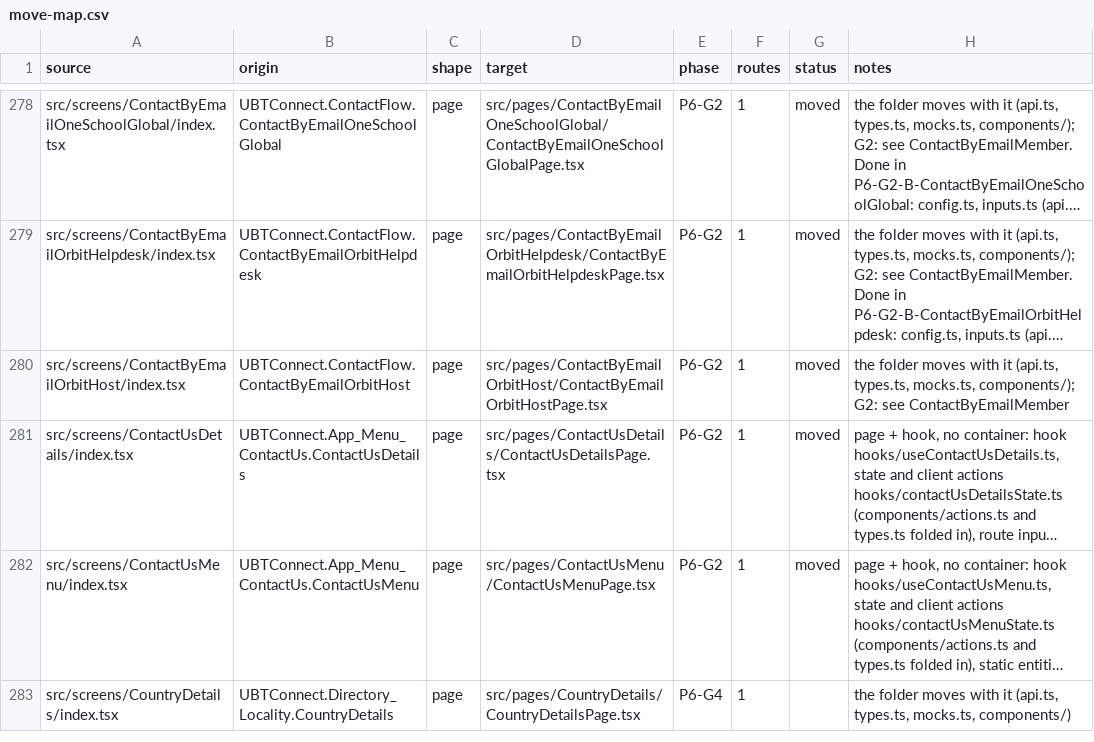
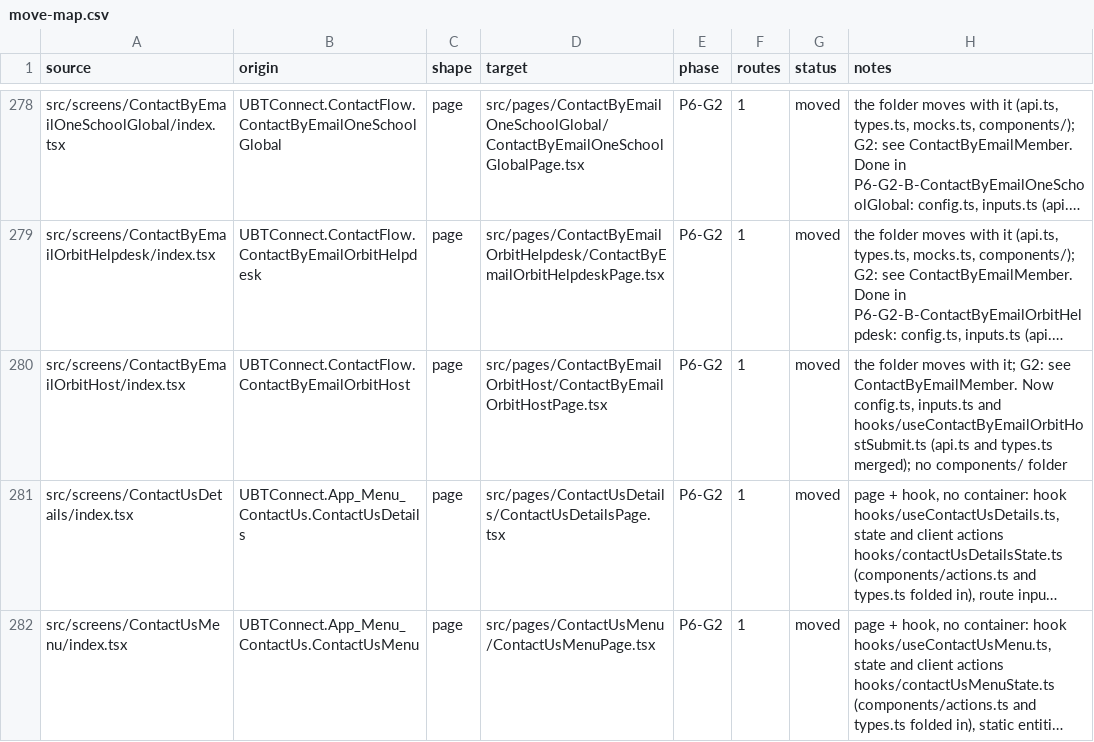
Before and after one commit to Phoenix-DX/connect-new-ui, a CSV file: app/docs/refactor/move-map.csv, drawn as a sheet; only a part is shown, gaps mark what is left out; the shorter side is filled out with more unchanged rows; long unchanged cells end in …; the diff names each change by its address in the sheet, - before the commit and + after, or states it on an @@ line.

```diff
--- a/app/docs/refactor/move-map.csv
+++ b/app/docs/refactor/move-map.csv
-H280 (notes): …moves with it (api.ts, types.ts, mocks.ts, components/); G2: see ContactByEmailMember
+H280 (notes): …moves with it; G2: see ContactByEmailMember. Now config.ts, inputs.ts and hooks/useContactByEmailOrbitHostSubmit.ts (api.ts and types.ts merged); no components/ folder
```
Also changed, not shown: migration/metrics/ledger.csv, 16 other files.
